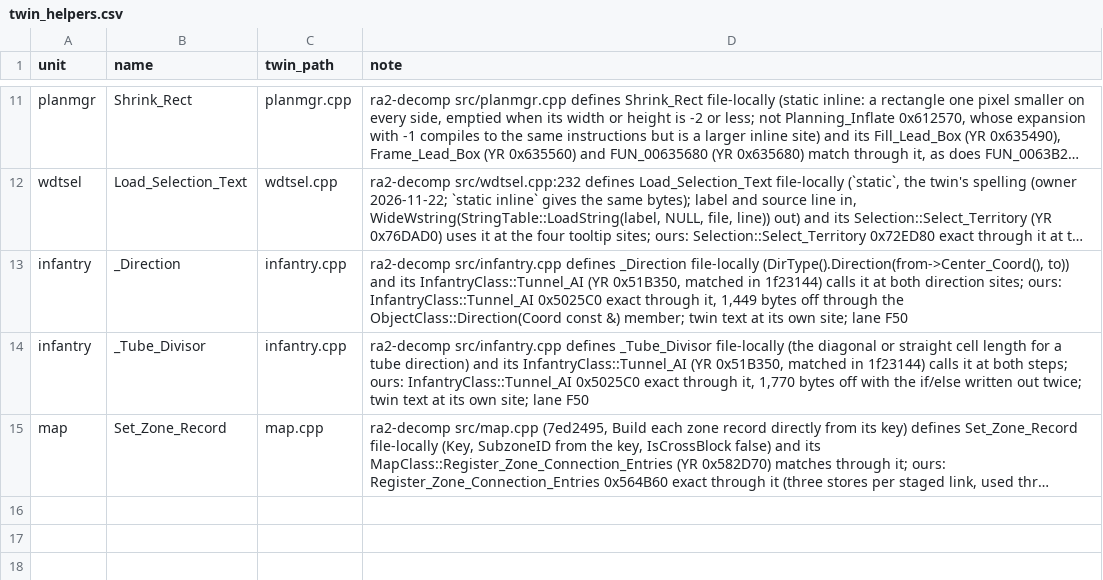
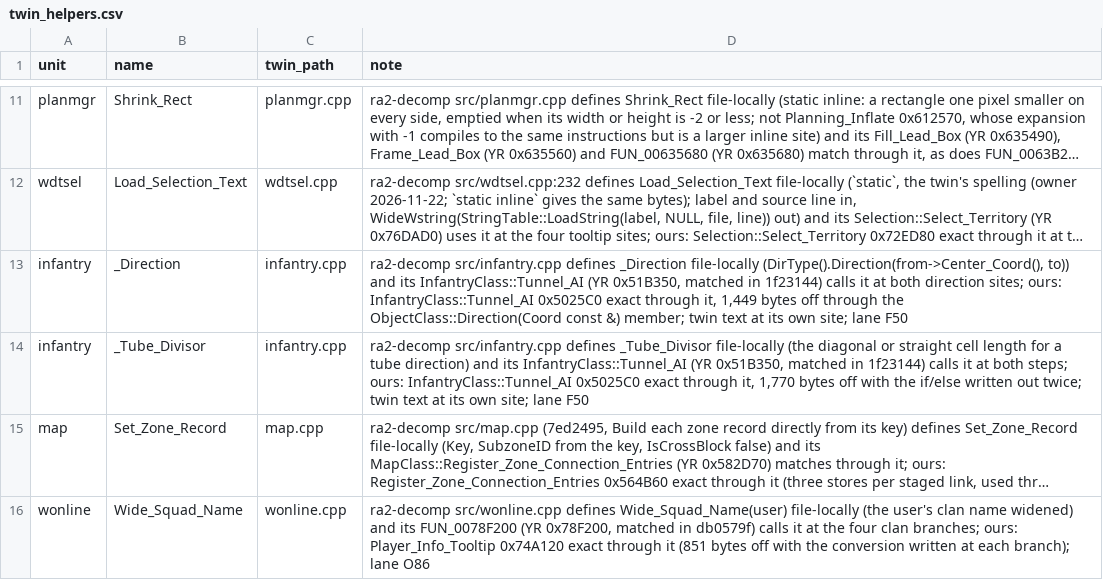
Before and after one commit to meastes/redalert2-decomp, a CSV file: rebuild/manifest/twin_helpers.csv, drawn as a sheet; only a part is shown, gaps mark what is left out; long unchanged cells end in …; the diff names each change by its address in the sheet, - before the commit and + after, or states it on an @@ line.

```diff
--- a/rebuild/manifest/twin_helpers.csv
+++ b/rebuild/manifest/twin_helpers.csv
+row 16: wonline | Wide_Squad_Name | wonline.cpp | ra2-decomp src/wonline.cpp defines Wide_Squad_Name(user) file-locally (the user's clan name widened) and its FUN_0078F200 (YR 0x78F200, matched in db0579f) calls it at the four clan branches; ours: Player_Info_Tooltip 0x74A120 exact through it (851 bytes off with the conversion written at each branch); lane O86
```
Also changed, not shown: rebuild/manifest/progress.csv, 7 other files.
